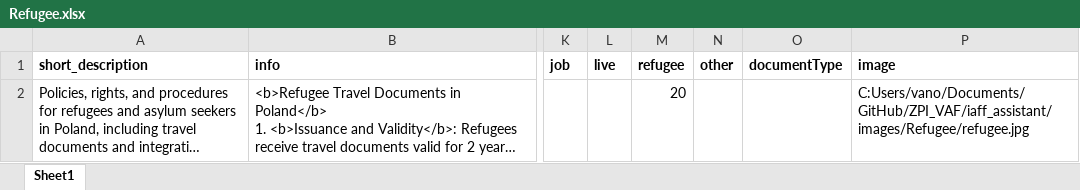
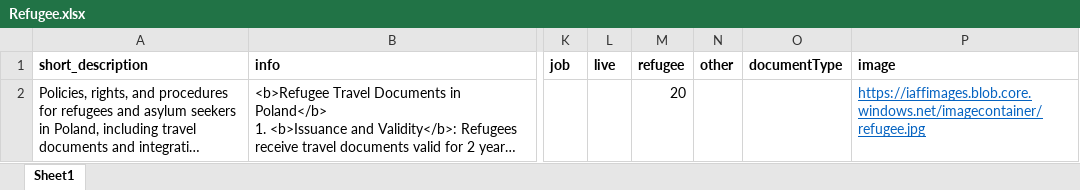
Before and after one commit to vanhienle/ZPI_VAF, an Excel workbook: iaff_assistant/documents/Refugee/Refugee.xlsx, sheet Sheet1, drawn as a sheet; only a part is shown, gaps mark what is left out; long unchanged cells end in …; values as stored, in another font and other column widths than the file's, no borders; the diff names each change by its address in the sheet, - before the commit and + after, or states it on an @@ line.

```diff
--- a/iaff_assistant/documents/Refugee/Refugee.xlsx (sheet Sheet1)
+++ b/iaff_assistant/documents/Refugee/Refugee.xlsx (sheet Sheet1)
-P2 (image): C:Users/vano/Documents/GitHub/ZPI_VAF/iaff_assistant/images/Refugee/refugee.jpg
+P2 (image): https://iaffimages.blob.core.windows.net/imagecontainer/refugee.jpg
@@ P2 underline: off → on, text colour: black → #0563C1 @@
```
Also changed, not shown: iaff_assistant/documents/Citizenship/Polish Citizenship.xlsx, iaff_assistant/documents/Insurance/Health Insurance.xlsx, 20 other files.
